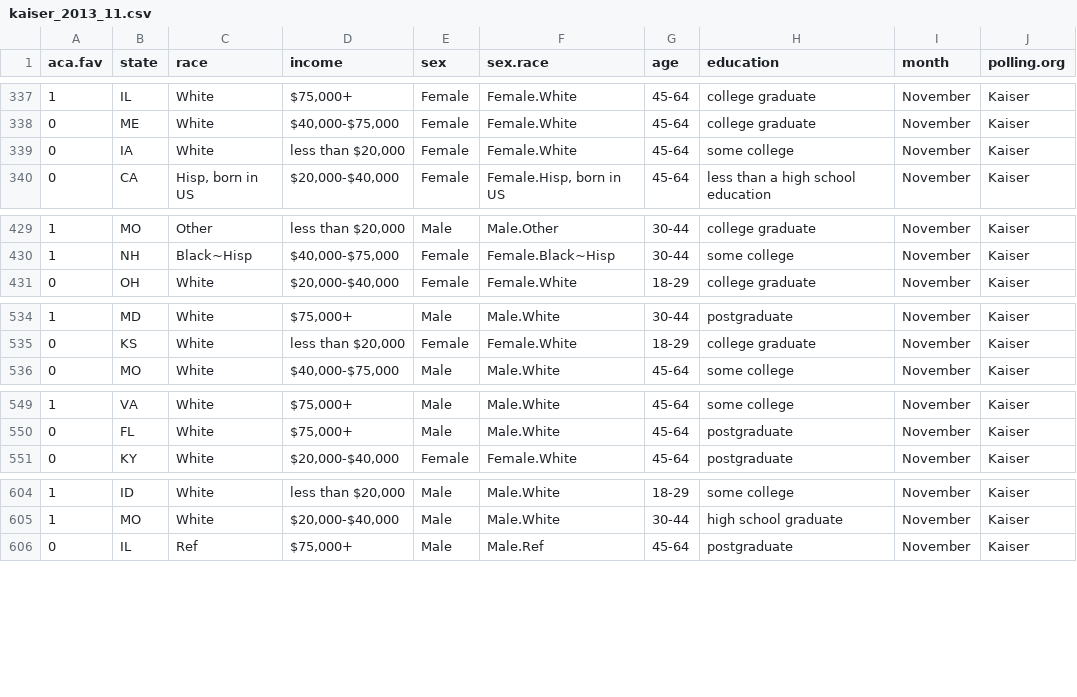
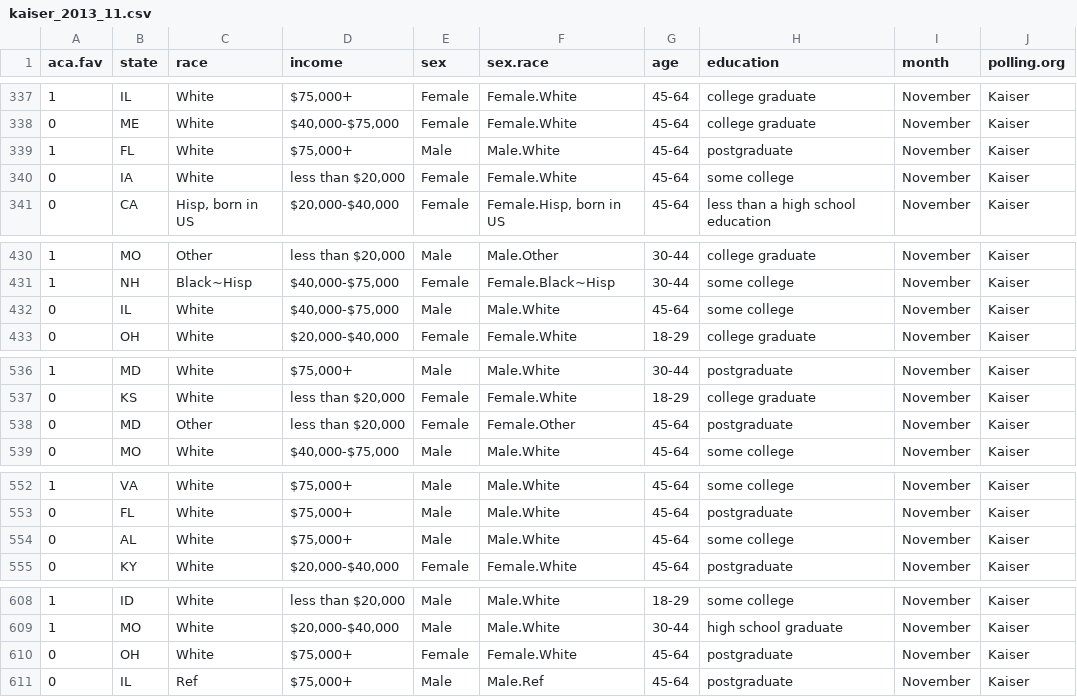
Before and after one commit to carlislerainey/aca-opinion, a CSV file: Data/Cleaned_Poll_Data/kaiser_2013_11.csv, drawn as a sheet; only a part is shown, gaps mark what is left out; the diff covers the shown part only; the diff names each change by its address in the sheet, - before the commit and + after, or states it on an @@ line.

```diff
--- a/Data/Cleaned_Poll_Data/kaiser_2013_11.csv
+++ b/Data/Cleaned_Poll_Data/kaiser_2013_11.csv
+row 339: 1 | FL | White | $75,000+ | Male | Male.White | 45-64 | postgraduate | November | Kaiser
+row 432: 0 | IL | White | $40,000-$75,000 | Male | Male.White | 45-64 | some college | November | Kaiser
+row 538: 0 | MD | Other | less than $20,000 | Female | Female.Other | 45-64 | postgraduate | November | Kaiser
+row 554: 0 | AL | White | $75,000+ | Male | Male.White | 45-64 | some college | November | Kaiser
+row 610: 0 | OH | White | $75,000+ | Female | Female.White | 45-64 | postgraduate | November | Kaiser
```
Also changed, not shown: 1 added row elsewhere in this file, Data/mrp_est.csv, 7 other files.
